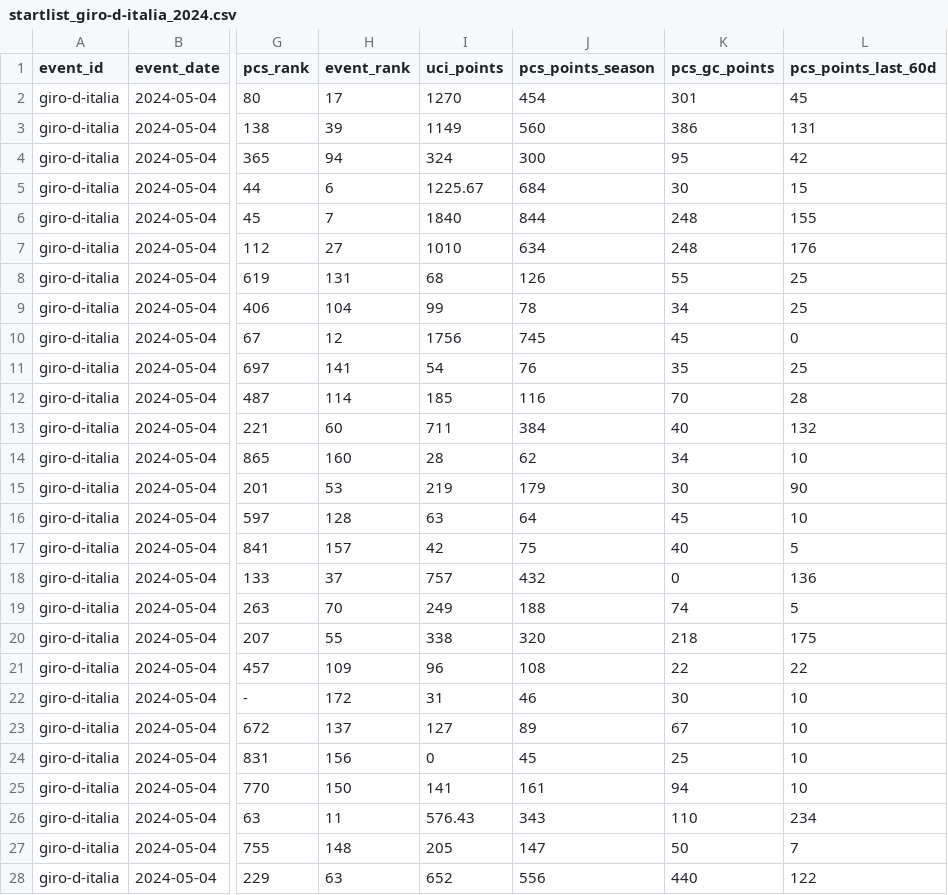
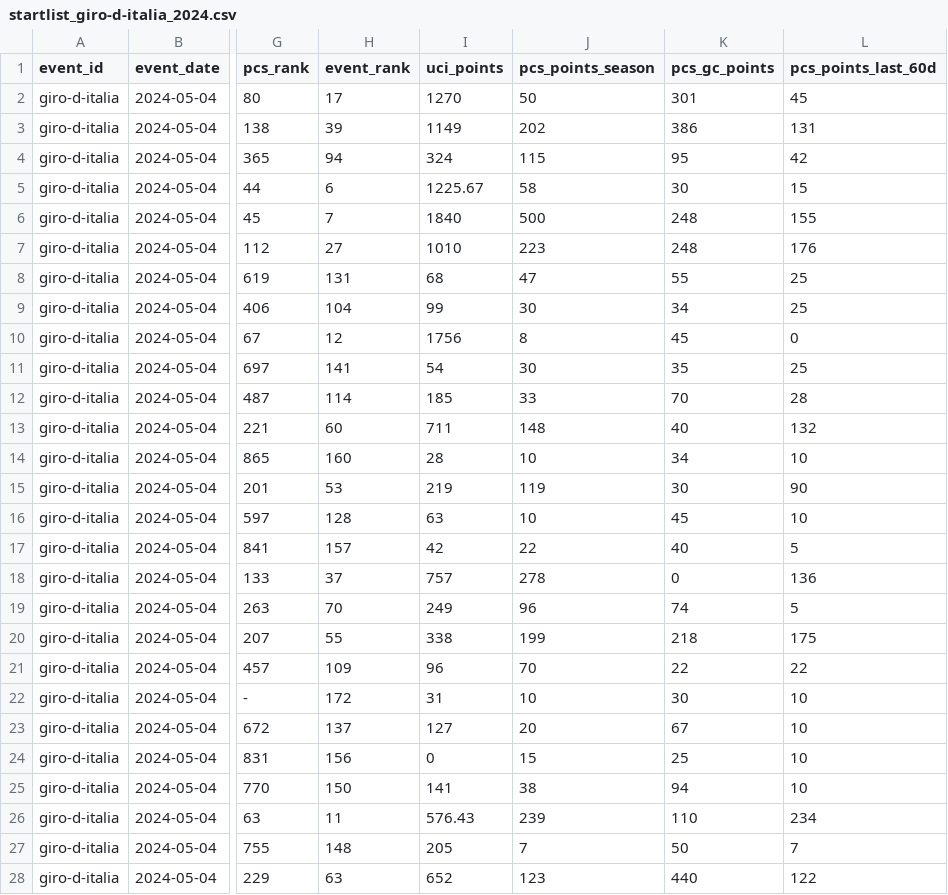
Before and after one commit to Thomassegers14/tourmanager-scraper, a CSV file: data/processed/startlists/startlist_giro-d-italia_2024.csv, drawn as a sheet; only a part is shown, gaps mark what is left out; the diff covers the shown part only; the diff names each change by its address in the sheet, - before the commit and + after, or states it on an @@ line.

```diff
--- a/data/processed/startlists/startlist_giro-d-italia_2024.csv
+++ b/data/processed/startlists/startlist_giro-d-italia_2024.csv
-J2 (pcs_points_season): 454
+J2 (pcs_points_season): 50
-J3 (pcs_points_season): 560
+J3 (pcs_points_season): 202
-J4 (pcs_points_season): 300
+J4 (pcs_points_season): 115
-J5 (pcs_points_season): 684
+J5 (pcs_points_season): 58
-J6 (pcs_points_season): 844
+J6 (pcs_points_season): 500
-J7 (pcs_points_season): 634
+J7 (pcs_points_season): 223
-J8 (pcs_points_season): 126
+J8 (pcs_points_season): 47
-J9 (pcs_points_season): 78
+J9 (pcs_points_season): 30
-J10 (pcs_points_season): 745
+J10 (pcs_points_season): 8
-J11 (pcs_points_season): 76
+J11 (pcs_points_season): 30
-J12 (pcs_points_season): 116
+J12 (pcs_points_season): 33
-J13 (pcs_points_season): 384
+J13 (pcs_points_season): 148
-J14 (pcs_points_season): 62
+J14 (pcs_points_season): 10
-J15 (pcs_points_season): 179
+J15 (pcs_points_season): 119
-J16 (pcs_points_season): 64
+J16 (pcs_points_season): 10
-J17 (pcs_points_season): 75
+J17 (pcs_points_season): 22
-J18 (pcs_points_season): 432
+J18 (pcs_points_season): 278
-J19 (pcs_points_season): 188
+J19 (pcs_points_season): 96
-J20 (pcs_points_season): 320
+J20 (pcs_points_season): 199
-J21 (pcs_points_season): 108
+J21 (pcs_points_season): 70
-J22 (pcs_points_season): 46
+J22 (pcs_points_season): 10
-J23 (pcs_points_season): 89
+J23 (pcs_points_season): 20
-J24 (pcs_points_season): 45
+J24 (pcs_points_season): 15
-J25 (pcs_points_season): 161
+J25 (pcs_points_season): 38
-J26 (pcs_points_season): 343
+J26 (pcs_points_season): 239
-J27 (pcs_points_season): 147
+J27 (pcs_points_season): 7
-J28 (pcs_points_season): 556
+J28 (pcs_points_season): 123
```
Also changed, not shown: 148 edited cells elsewhere in this file, data/processed/startlists/startlist_giro-d-italia_2023.csv, data/processed/startlists/startlist_giro-d-italia_2025.csv, 7 other files.
